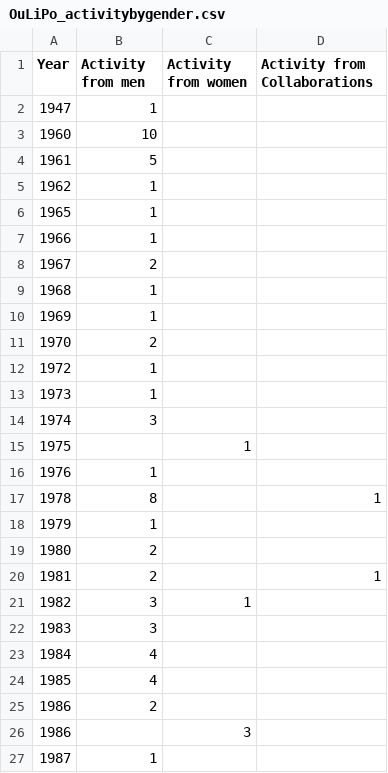
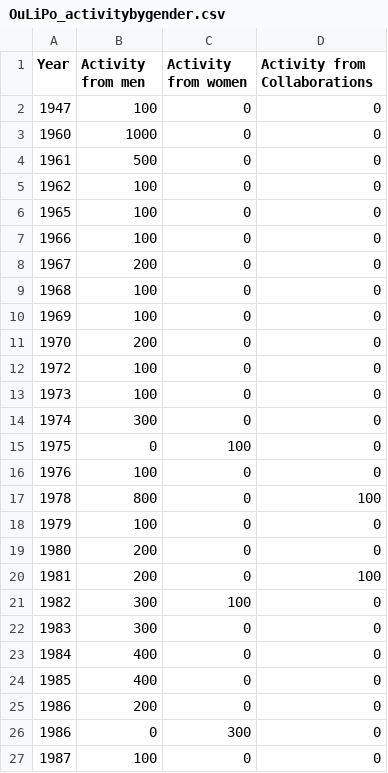
Before and after one commit to CameronEdmond/OuLiPoMap, a CSV file: OuLiPo_activitybygender.csv, drawn as a sheet; only a part is shown; the diff covers the shown part only.

Commit message:
Updated.

```diff
--- a/OuLiPo_activitybygender.csv
+++ b/OuLiPo_activitybygender.csv
@@ -1,27 +1,27 @@
 Year,Activity from men,Activity from women,Activity from Collaborations
-1947,1,,
-1960,10,,
-1961,5,,
-1962,1,,
-1965,1,,
-1966,1,,
-1967,2,,
-1968,1,,
-1969,1,,
-1970,2,,
-1972,1,,
-1973,1,,
-1974,3,,
-1975,,1,
-1976,1,,
-1978,8,,1
-1979,1,,
-1980,2,,
-1981,2,,1
-1982,3,1,
-1983,3,,
-1984,4,,
-1985,4,,
-1986,2,,
-1986,,3,
-1987,1,,
+1947,100,0,0
+1960,1000,0,0
+1961,500,0,0
+1962,100,0,0
+1965,100,0,0
+1966,100,0,0
+1967,200,0,0
+1968,100,0,0
+1969,100,0,0
+1970,200,0,0
+1972,100,0,0
+1973,100,0,0
+1974,300,0,0
+1975,0,100,0
+1976,100,0,0
+1978,800,0,100
+1979,100,0,0
+1980,200,0,0
+1981,200,0,100
+1982,300,100,0
+1983,300,0,0
+1984,400,0,0
+1985,400,0,0
+1986,200,0,0
+1986,0,300,0
+1987,100,0,0
```
Also changed, not shown: 87 edited cells elsewhere in this file.
